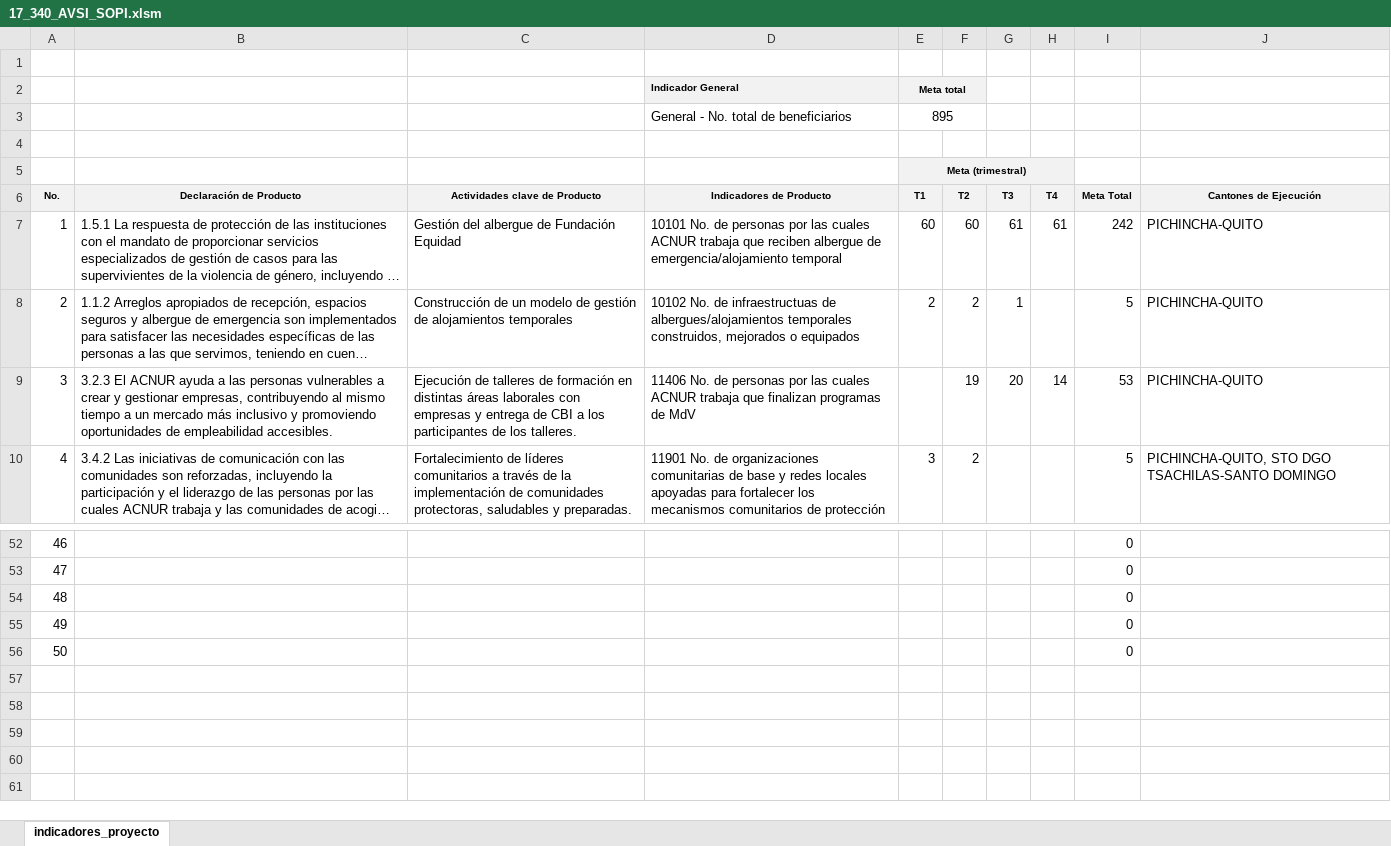
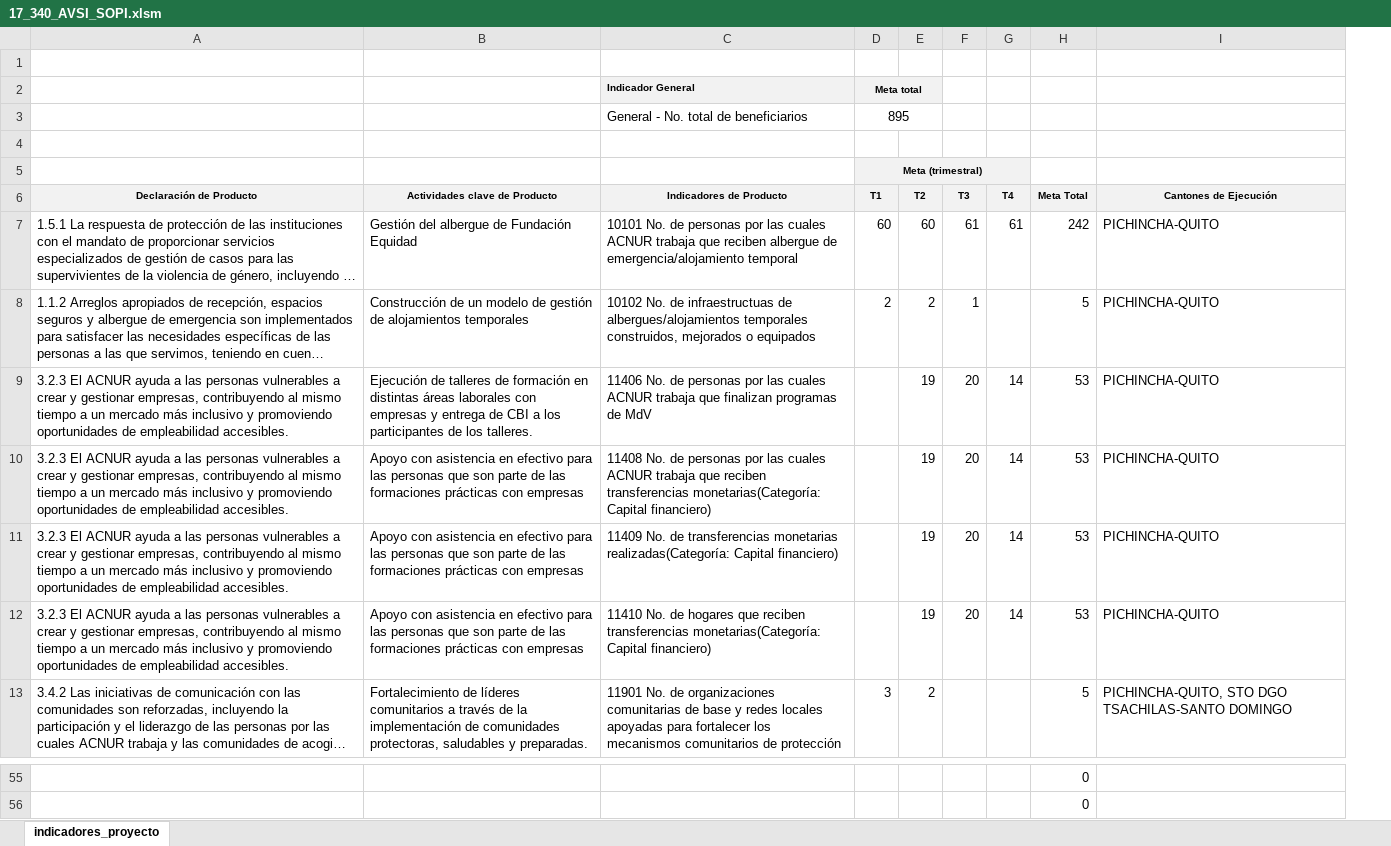
Before and after one commit to ACNUR-Ecuador/OSMOSYS_2022, an Excel workbook: DataImport2023/Final2023/Socios/17_340_AVSI_SOPI.xlsm, sheet indicadores_proyecto, drawn as a sheet; only a part is shown, gaps mark what is left out; long unchanged cells end in …; values as stored, in another font and other column widths than the file's, no borders; removed rows and columns are numbered as before the commit, all else as after; the diff names each change by its address in the sheet, - before the commit and + after, or states it on an @@ line.

```diff
--- a/DataImport2023/Final2023/Socios/17_340_AVSI_SOPI.xlsm (sheet indicadores_proyecto)
+++ b/DataImport2023/Final2023/Socios/17_340_AVSI_SOPI.xlsm (sheet indicadores_proyecto)
-column A, rows 6-10: No. | 1 | 2 | 3 | 4; rows 52-53: 46 | 47
+row 10: 3.2.3 El ACNUR ayuda a las personas vulnerables a crear y gestionar empresas, contribuyendo al mismo tiempo a un mercado más inclusivo y promoviendo oportunidades de empleabilidad accesibles. | Apoyo con asistencia en efectivo para las personas que son parte de las formaciones prácticas con empresas | 11408 No. de personas por las cuales ACNUR trabaja que reciben transferencias monetarias(Categoría: Capital financiero) |  | 19 | 20 | 14 | 53 | PICHINCHA-QUITO
+row 11: 3.2.3 El ACNUR ayuda a las personas vulnerables a crear y gestionar empresas, contribuyendo al mismo tiempo a un mercado más inclusivo y promoviendo oportunidades de empleabilidad accesibles. | Apoyo con asistencia en efectivo para las personas que son parte de las formaciones prácticas con empresas | 11409 No. de transferencias monetarias realizadas(Categoría: Capital financiero) |  | 19 | 20 | 14 | 53 | PICHINCHA-QUITO
+row 12: 3.2.3 El ACNUR ayuda a las personas vulnerables a crear y gestionar empresas, contribuyendo al mismo tiempo a un mercado más inclusivo y promoviendo oportunidades de empleabilidad accesibles. | Apoyo con asistencia en efectivo para las personas que son parte de las formaciones prácticas con empresas | 11410 No. de hogares que reciben transferencias monetarias(Categoría: Capital financiero) |  | 19 | 20 | 14 | 53 | PICHINCHA-QUITO
-row 54: 48 |  |  |  |  |  |  |  | 0
-row 55: 49 |  |  |  |  |  |  |  | 0
-row 56: 50 |  |  |  |  |  |  |  | 0
```
Also changed, not shown: formulas that keep their value, DataImport2023/Final2023/Socios/01_335_WORLD VISION.xlsx, DataImport2023/Final2023/Socios/11_331_CDH.xlsm, 25 other files.
